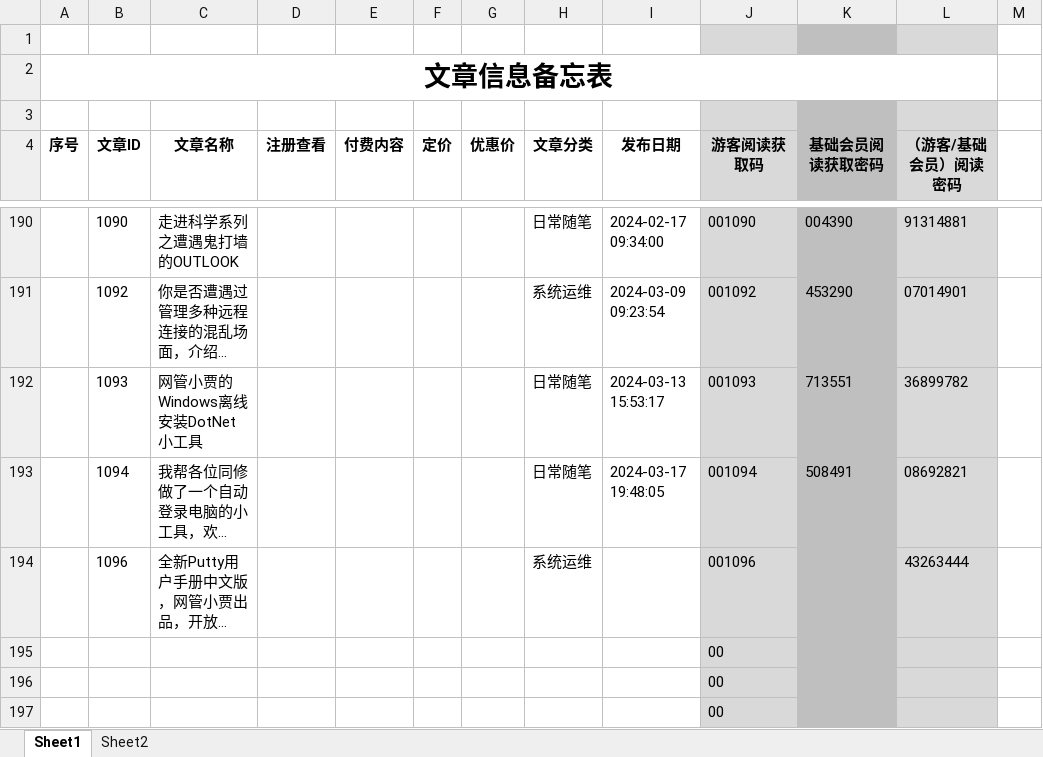
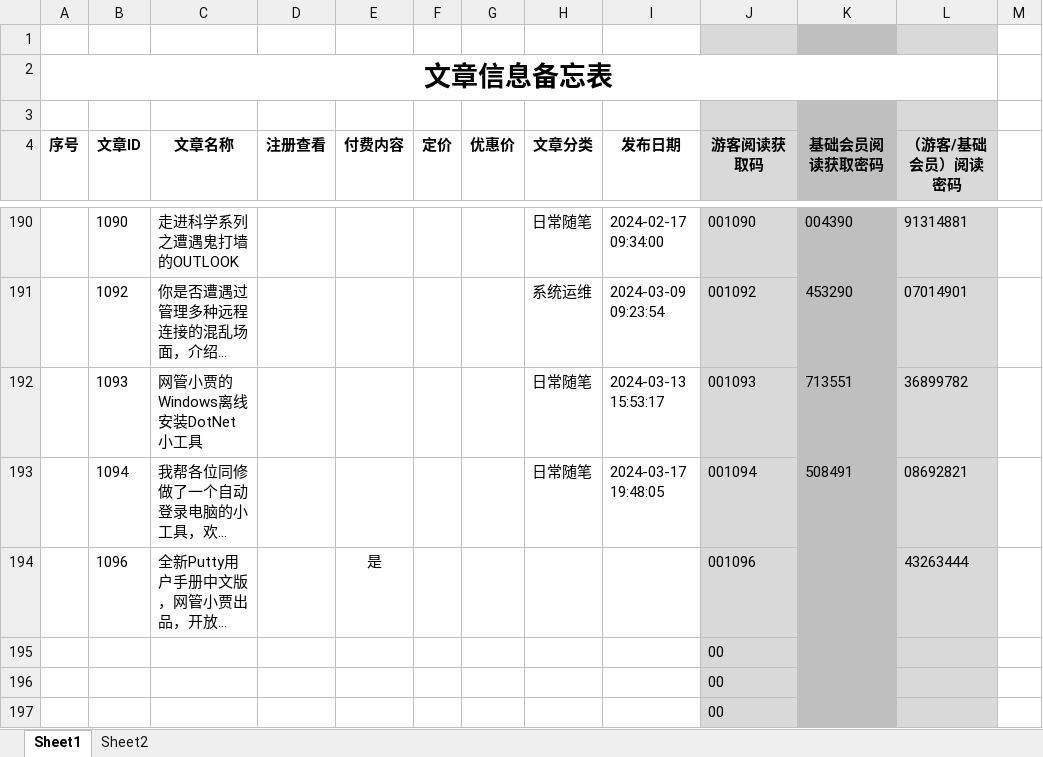
Before and after one commit to panxibei/writing, an Excel workbook: 11_付费课程/99.资料/文章信息备忘表.xlsx, sheet Sheet1, drawn as a sheet; only a part is shown, gaps mark what is left out; long unchanged cells end in …; values as stored, in another font and other column widths than the file's, no borders; conditional formats not drawn; the diff names each change by its address in the sheet, - before the commit and + after, or states it on an @@ line.

```diff
--- a/11_付费课程/99.资料/文章信息备忘表.xlsx (sheet Sheet1)
+++ b/11_付费课程/99.资料/文章信息备忘表.xlsx (sheet Sheet1)
-E194 (付费内容): (empty)
+E194 (付费内容): 是
-H194 (文章分类): 系统运维
+H194 (文章分类): (empty)
```
Also changed, not shown: 1 other file.
